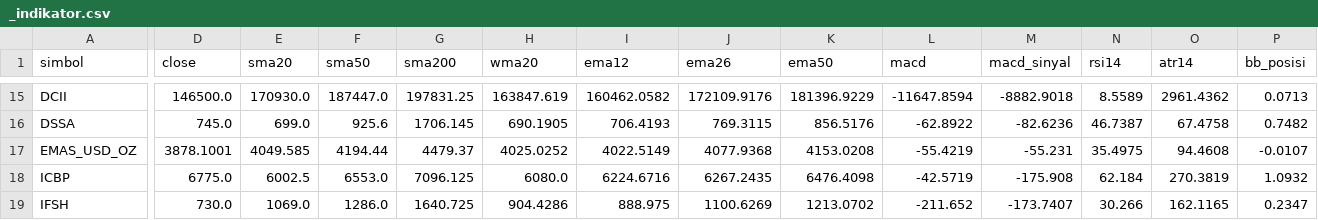
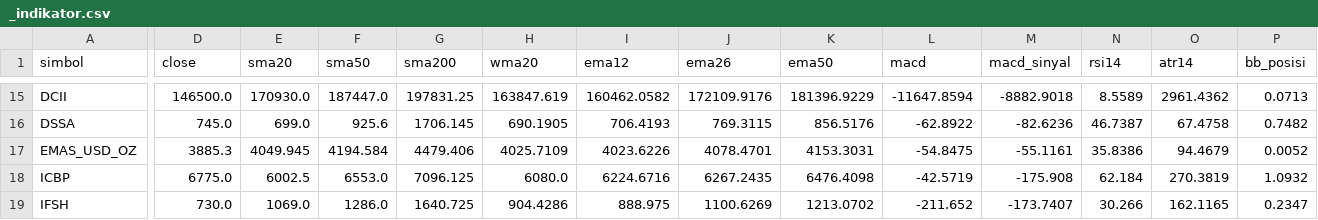
Before and after one commit to jurasoft26/pasar-modal-koh, a CSV file: data/_indikator.csv, drawn as a sheet; only a part is shown, gaps mark what is left out; the diff covers the shown part only; the diff names each change by its address in the sheet, - before the commit and + after, or states it on an @@ line.

```diff
--- a/data/_indikator.csv
+++ b/data/_indikator.csv
-D17 (close): 3878.1001
+D17 (close): 3885.3
-E17 (sma20): 4049.585
+E17 (sma20): 4049.945
-F17 (sma50): 4194.44
+F17 (sma50): 4194.584
-G17 (sma200): 4479.37
+G17 (sma200): 4479.406
-H17 (wma20): 4025.0252
+H17 (wma20): 4025.7109
-I17 (ema12): 4022.5149
+I17 (ema12): 4023.6226
-J17 (ema26): 4077.9368
+J17 (ema26): 4078.4701
-K17 (ema50): 4153.0208
+K17 (ema50): 4153.3031
-L17 (macd): -55.4219
+L17 (macd): -54.8475
-M17 (macd_sinyal): -55.231
+M17 (macd_sinyal): -55.1161
-N17 (rsi14): 35.4975
+N17 (rsi14): 35.8386
-O17 (atr14): 94.4608
+O17 (atr14): 94.4679
-P17 (bb_posisi): -0.0107
+P17 (bb_posisi): 0.0052
```
Also changed, not shown: 36 edited cells elsewhere in this file, data/ARKO.csv, data/EMAS_USD_OZ.csv, 4 other files.
